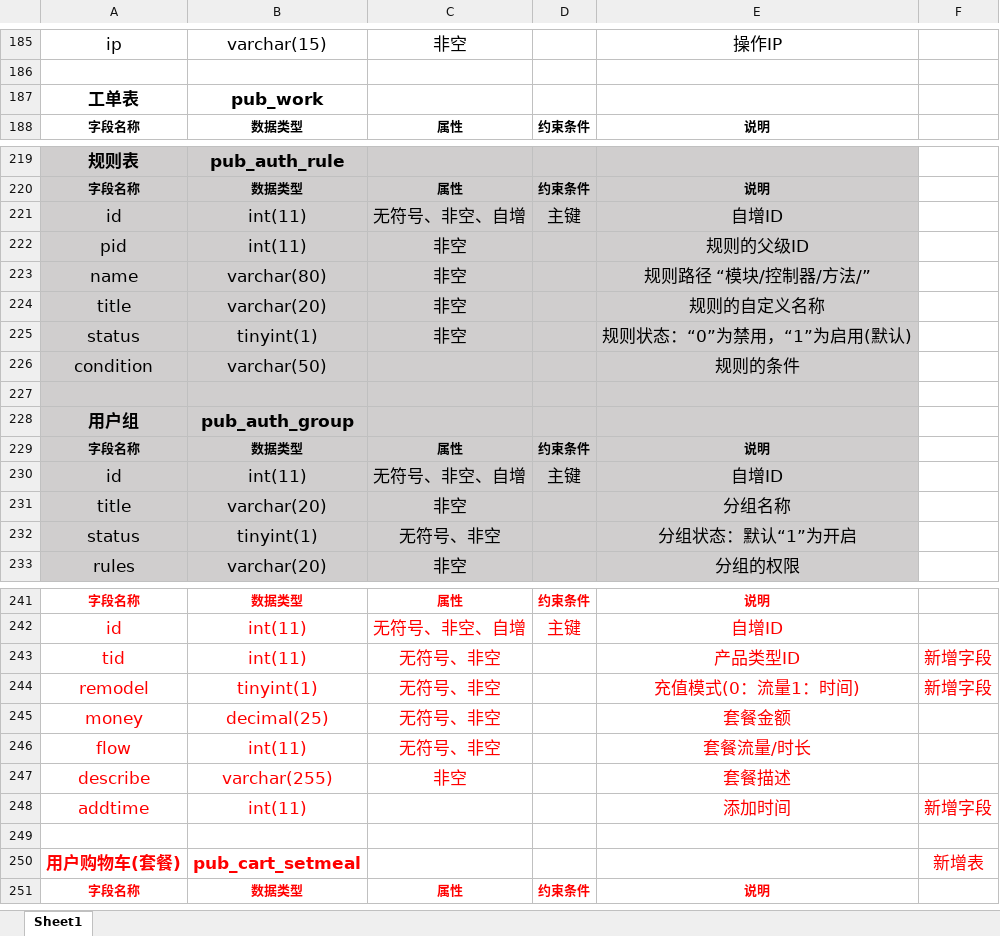
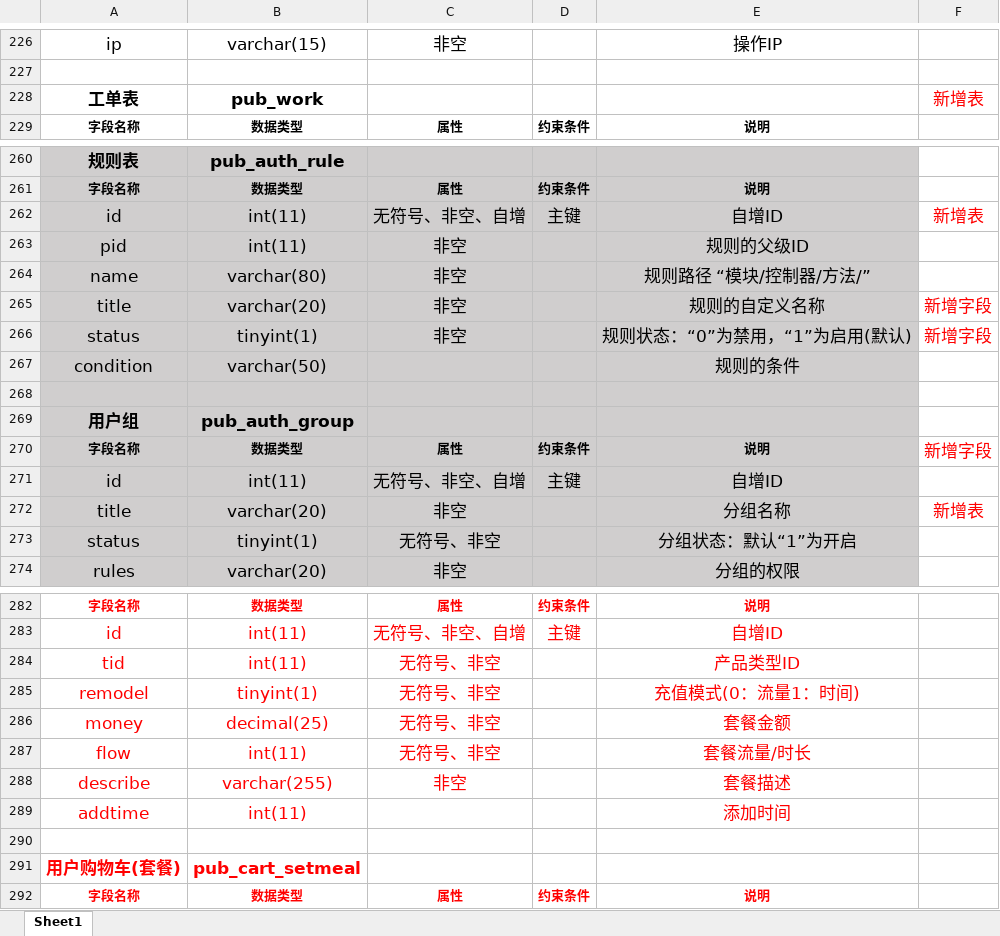
Before and after one commit to panhhonggang/dianqiu, an Excel workbook: doc/支持文件/公版数据字典.xlsx, sheet Sheet1, drawn as a sheet; only a part is shown, gaps mark what is left out; values as stored, in another font and other column widths than the file's, no borders; addresses are those after the commit; the diff covers the shown part only; the diff names each change by its address in the sheet, - before the commit and + after, or states it on an @@ line.

```diff
--- a/doc/支持文件/公版数据字典.xlsx (sheet Sheet1)
+++ b/doc/支持文件/公版数据字典.xlsx (sheet Sheet1)
-F228: (empty)
+F228: 新增表
-F262: (empty)
+F262: 新增表
-F265:F266: (empty)
+F265:F266: 新增字段
-F270: (empty)
+F270: 新增字段
-F272: (empty)
+F272: 新增表
-F284:F285: 新增字段
+F284:F285: (empty)
-F289: 新增字段
+F289: (empty)
-F291: 新增表
+F291: (empty)
```
Also changed, not shown: 42 added rows, 1 removed row, 11 edited cells and cell formats elsewhere in this sheet, 8 other files.
